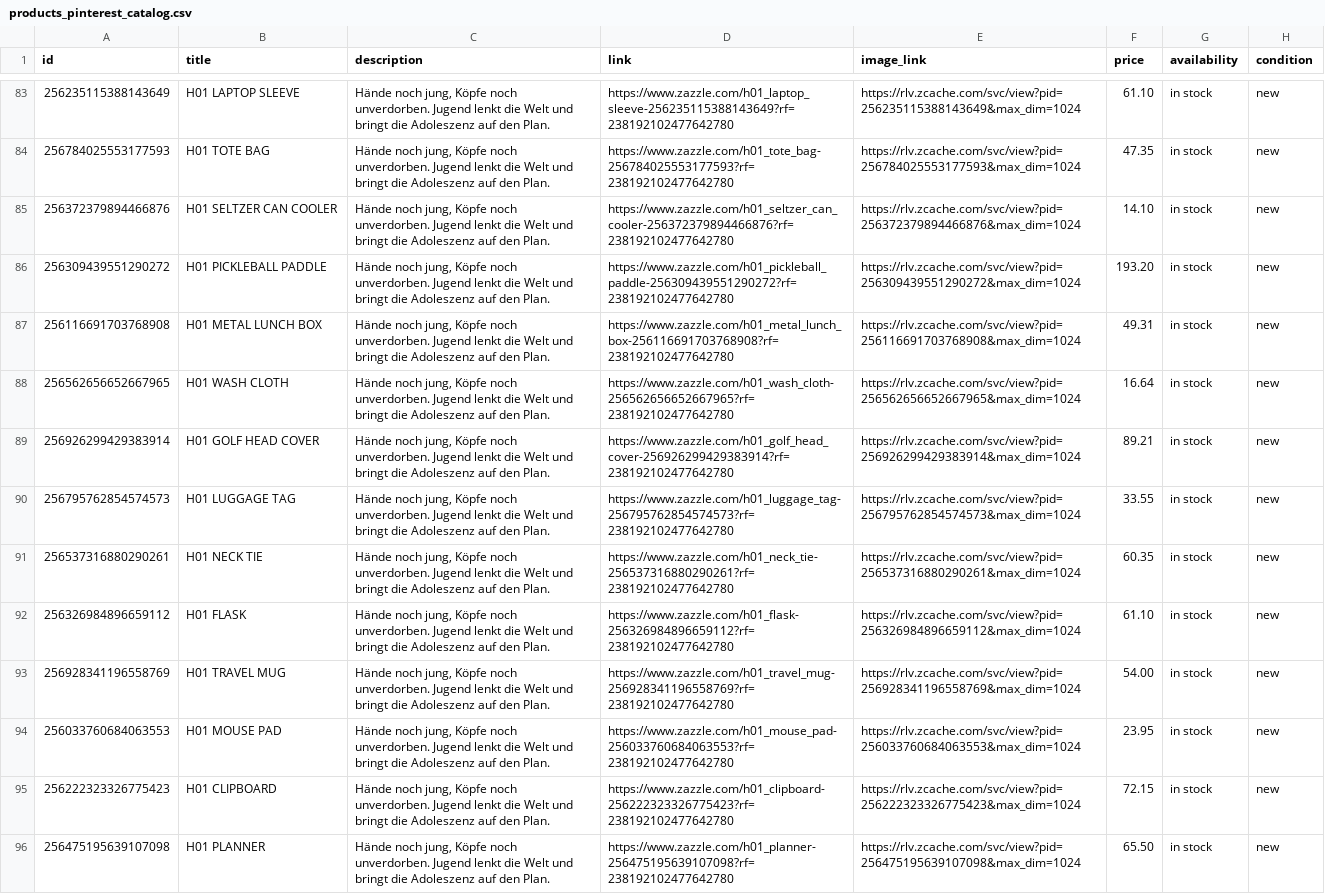
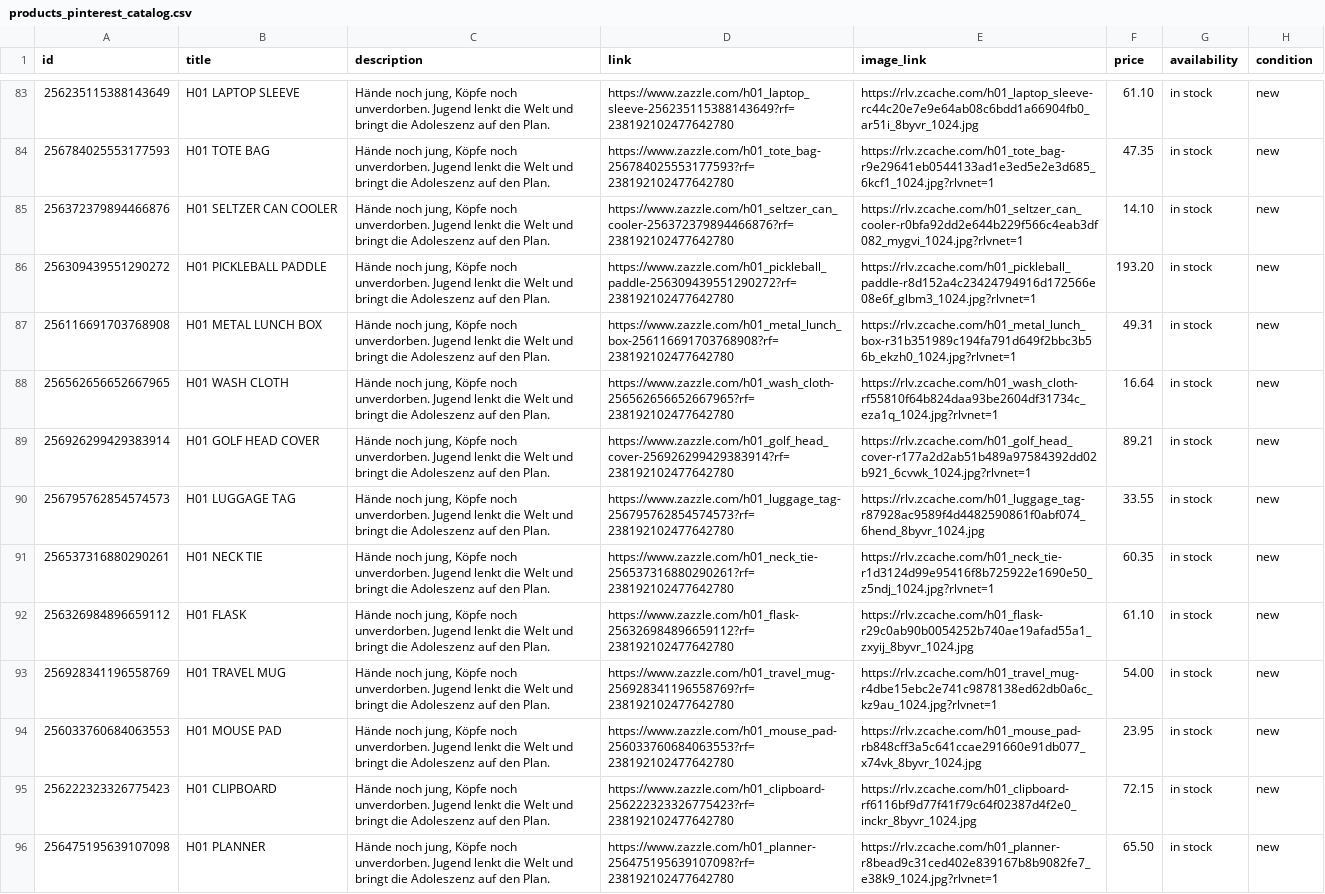
Before and after one commit to vadbusting/jugend-technokrat, a CSV file: products_pinterest_catalog.csv, drawn as a sheet; only a part is shown, gaps mark what is left out; the diff covers the shown part only; the diff names each change by its address in the sheet, - before the commit and + after, or states it on an @@ line.

```diff
--- a/products_pinterest_catalog.csv
+++ b/products_pinterest_catalog.csv
-E83 (image_link): https://rlv.zcache.com/svc/view?pid=256235115388143649&max_dim=1024
+E83 (image_link): https://rlv.zcache.com/h01_laptop_sleeve-rc44c20e7e9e64ab08c6bdd1a66904fb0_ar51i_8byvr_1024.jpg
-E84 (image_link): https://rlv.zcache.com/svc/view?pid=256784025553177593&max_dim=1024
+E84 (image_link): https://rlv.zcache.com/h01_tote_bag-r9e29641eb0544133ad1e3ed5e2e3d685_6kcf1_1024.jpg?rlvnet=1
-E85 (image_link): https://rlv.zcache.com/svc/view?pid=256372379894466876&max_dim=1024
+E85 (image_link): https://rlv.zcache.com/h01_seltzer_can_cooler-r0bfa92dd2e644b229f566c4eab3df082_mygvi_1024.jpg?rlvnet=1
-E86 (image_link): https://rlv.zcache.com/svc/view?pid=256309439551290272&max_dim=1024
+E86 (image_link): https://rlv.zcache.com/h01_pickleball_paddle-r8d152a4c23424794916d172566e08e6f_glbm3_1024.jpg?rlvnet=1
-E87 (image_link): https://rlv.zcache.com/svc/view?pid=256116691703768908&max_dim=1024
+E87 (image_link): https://rlv.zcache.com/h01_metal_lunch_box-r31b351989c194fa791d649f2bbc3b56b_ekzh0_1024.jpg?rlvnet=1
-E88 (image_link): https://rlv.zcache.com/svc/view?pid=256562656652667965&max_dim=1024
+E88 (image_link): https://rlv.zcache.com/h01_wash_cloth-rf55810f64b824daa93be2604df31734c_eza1q_1024.jpg?rlvnet=1
-E89 (image_link): https://rlv.zcache.com/svc/view?pid=256926299429383914&max_dim=1024
+E89 (image_link): https://rlv.zcache.com/h01_golf_head_cover-r177a2d2ab51b489a97584392dd02b921_6cvwk_1024.jpg?rlvnet=1
-E90 (image_link): https://rlv.zcache.com/svc/view?pid=256795762854574573&max_dim=1024
+E90 (image_link): https://rlv.zcache.com/h01_luggage_tag-r87928ac9589f4d4482590861f0abf074_6hend_8byvr_1024.jpg
-E91 (image_link): https://rlv.zcache.com/svc/view?pid=256537316880290261&max_dim=1024
+E91 (image_link): https://rlv.zcache.com/h01_neck_tie-r1d3124d99e95416f8b725922e1690e50_z5ndj_1024.jpg?rlvnet=1
-E92 (image_link): https://rlv.zcache.com/svc/view?pid=256326984896659112&max_dim=1024
+E92 (image_link): https://rlv.zcache.com/h01_flask-r29c0ab90b0054252b740ae19afad55a1_zxyij_8byvr_1024.jpg
-E93 (image_link): https://rlv.zcache.com/svc/view?pid=256928341196558769&max_dim=1024
+E93 (image_link): https://rlv.zcache.com/h01_travel_mug-r4dbe15ebc2e741c9878138ed62db0a6c_kz9au_1024.jpg?rlvnet=1
-E94 (image_link): https://rlv.zcache.com/svc/view?pid=256033760684063553&max_dim=1024
+E94 (image_link): https://rlv.zcache.com/h01_mouse_pad-rb848cff3a5c641ccae291660e91db077_x74vk_8byvr_1024.jpg
-E95 (image_link): https://rlv.zcache.com/svc/view?pid=256222323326775423&max_dim=1024
+E95 (image_link): https://rlv.zcache.com/h01_clipboard-rf6116bf9d77f41f79c64f02387d4f2e0_inckr_8byvr_1024.jpg
-E96 (image_link): https://rlv.zcache.com/svc/view?pid=256475195639107098&max_dim=1024
+E96 (image_link): https://rlv.zcache.com/h01_planner-r8bead9c31ced402e839167b8b9082fe7_e38k9_1024.jpg?rlvnet=1
```
Also changed, not shown: 124 edited cells elsewhere in this file, catalog.csv, 1 other file.
